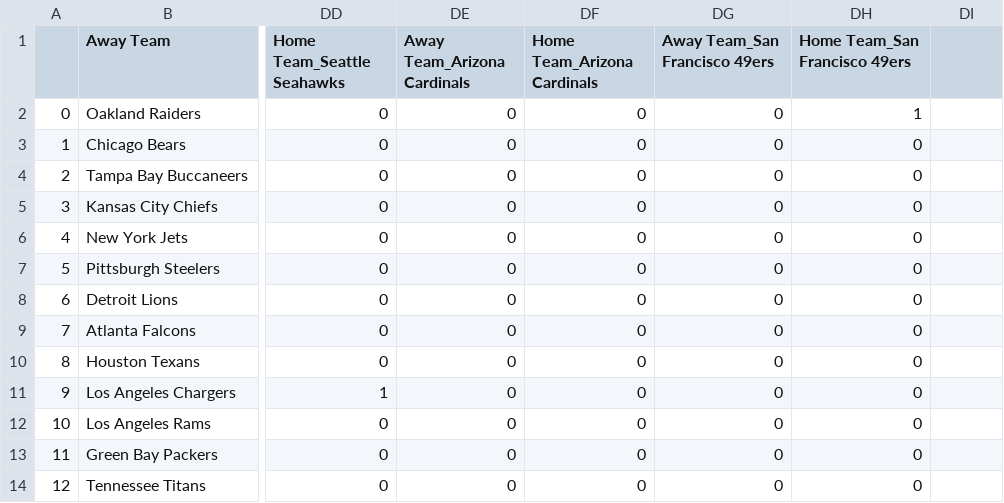
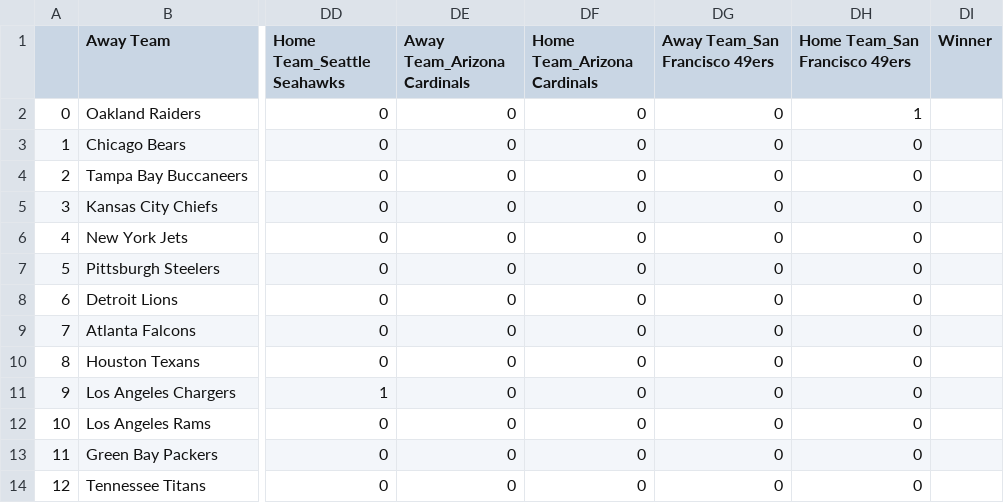
Before and after one commit to Crypto-Spartan/ProjectDarkErebus, a CSV file: final_matchups_week9.csv, drawn as a sheet; only a part is shown, gaps mark what is left out; the diff names each change by its address in the sheet, - before the commit and + after, or states it on an @@ line.

Commit message:
Added week9 predictions & Gaussian Naive Bayes Classifier

```diff
--- a/final_matchups_week9.csv
+++ b/final_matchups_week9.csv
-DI1: (empty)
+DI1: Winner
```
Also changed, not shown: 2 other files.
